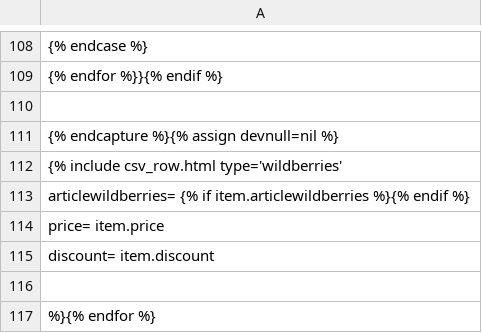
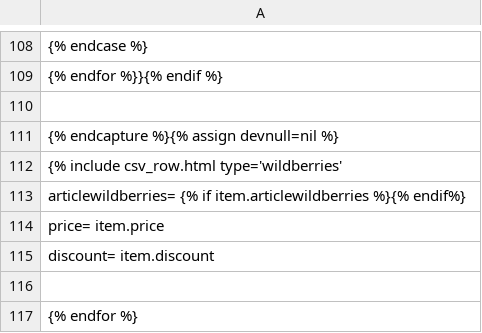
Before and after one commit to Pufeldom/pdgrab, a CSV file: out/W.price.csv, drawn as a sheet; only a part is shown, gaps mark what is left out.

Commit message:
правки

```diff
--- a/out/W.price.csv
+++ b/out/W.price.csv
@@ -112,3 +112,3 @@
 {% include csv_row.html type='wildberries'
-    articlewildberries=         {% if item.articlewildberries %}{% endif %}
+    articlewildberries=         {% if item.articlewildberries %}{% endif%}
     price=                      item.price
@@ -116,2 +116,2 @@
 
-%}{% endfor %}
+{% endfor %}
```
